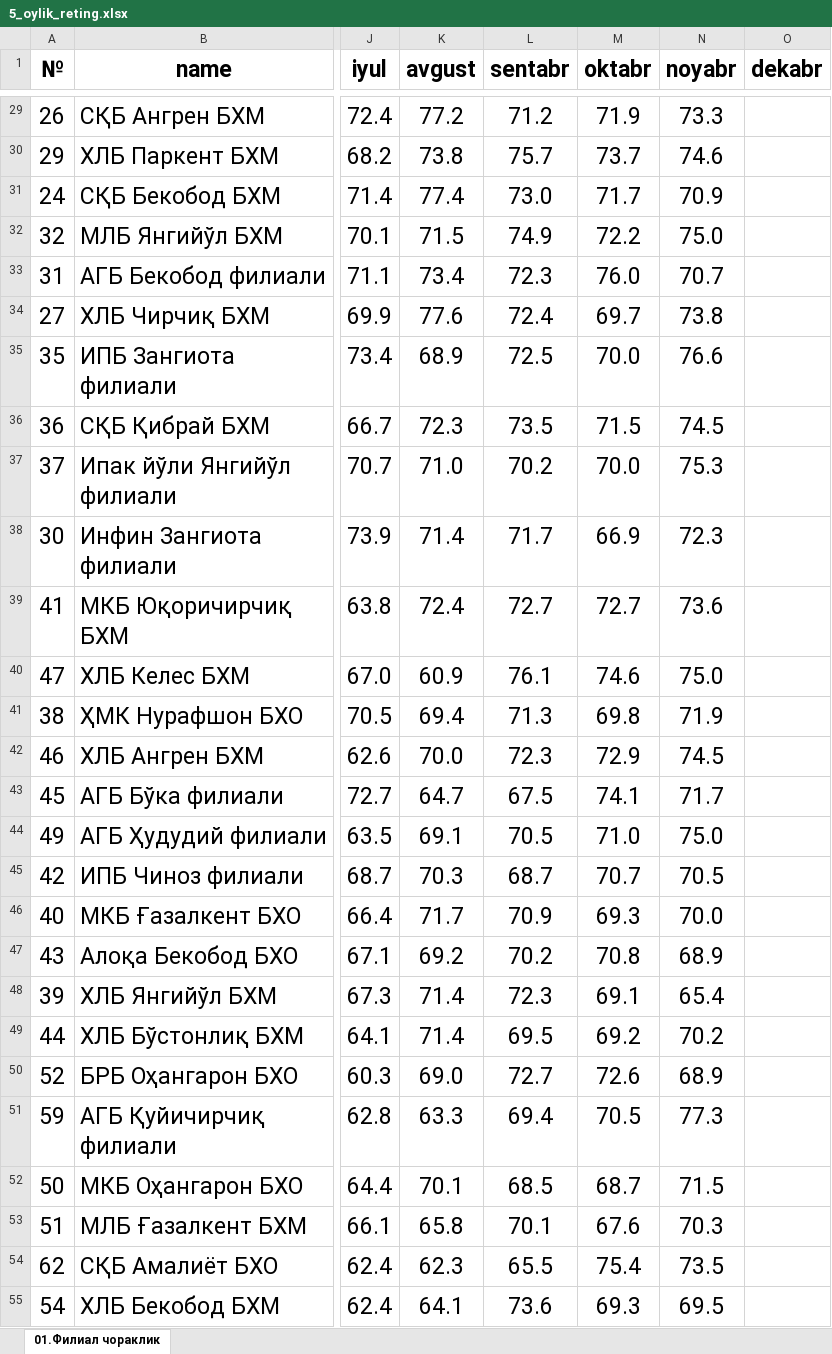
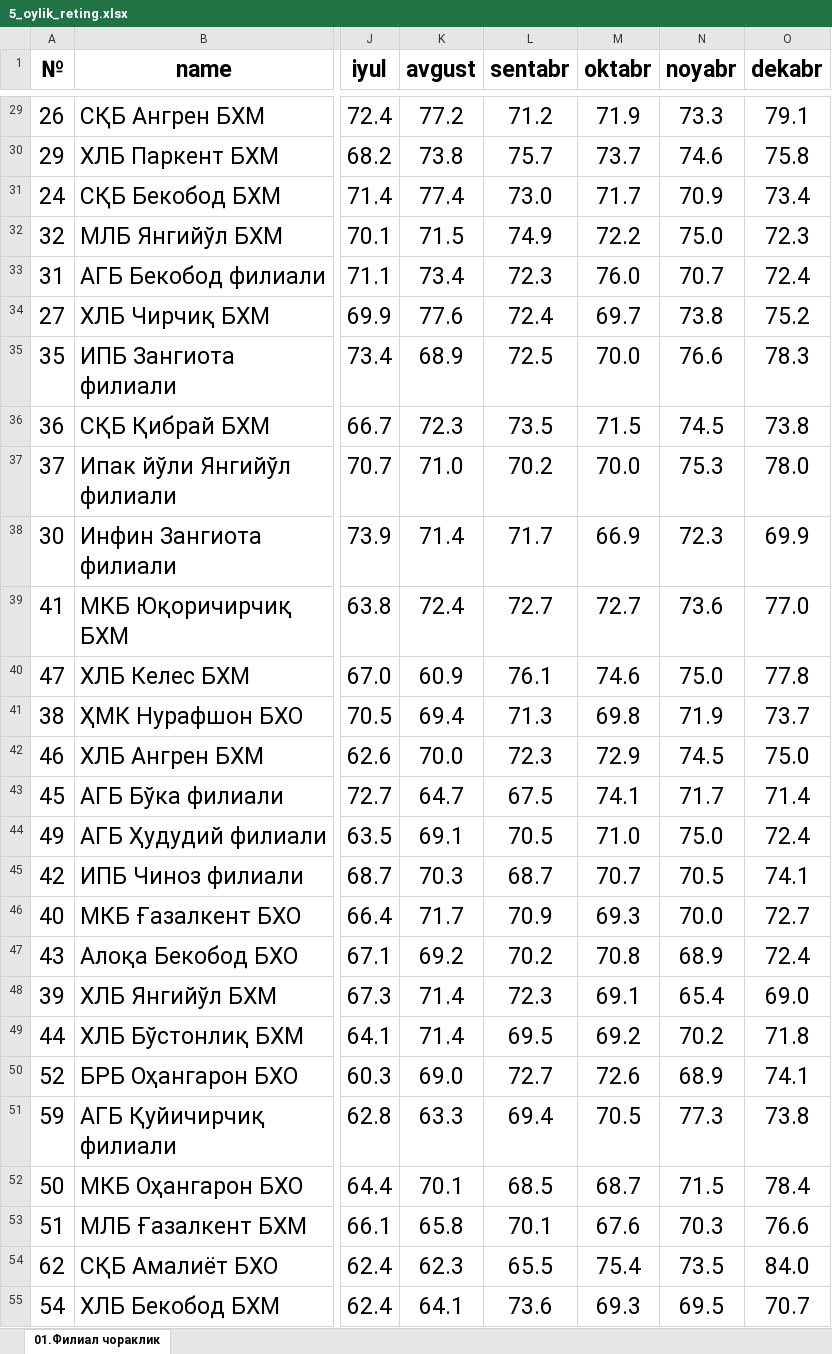
Before and after one commit to Abdulloh0109/replit, an Excel workbook: client/src/assets/5_oylik_reting.xlsx, sheet 01.Филиал чораклик, drawn as a sheet; only a part is shown, gaps mark what is left out; values as stored, in another font and other column widths than the file's, no borders; conditional formats not drawn; the diff covers the shown part only; the diff names each change by its address in the sheet, - before the commit and + after, or states it on an @@ line.

```diff
--- a/client/src/assets/5_oylik_reting.xlsx (sheet 01.Филиал чораклик)
+++ b/client/src/assets/5_oylik_reting.xlsx (sheet 01.Филиал чораклик)
-O29 (dekabr): (empty)
+O29 (dekabr): 79.1
-O30 (dekabr): (empty)
+O30 (dekabr): 75.8
-O31 (dekabr): (empty)
+O31 (dekabr): 73.4
-O32 (dekabr): (empty)
+O32 (dekabr): 72.3
-O33 (dekabr): (empty)
+O33 (dekabr): 72.4
-O34 (dekabr): (empty)
+O34 (dekabr): 75.2
-O35 (dekabr): (empty)
+O35 (dekabr): 78.3
-O36 (dekabr): (empty)
+O36 (dekabr): 73.8
-O37 (dekabr): (empty)
+O37 (dekabr): 78.0
-O38 (dekabr): (empty)
+O38 (dekabr): 69.9
-O39 (dekabr): (empty)
+O39 (dekabr): 77.0
-O40 (dekabr): (empty)
+O40 (dekabr): 77.8
-O41 (dekabr): (empty)
+O41 (dekabr): 73.7
-O42 (dekabr): (empty)
+O42 (dekabr): 75.0
-O43 (dekabr): (empty)
+O43 (dekabr): 71.4
-O44 (dekabr): (empty)
+O44 (dekabr): 72.4
-O45 (dekabr): (empty)
+O45 (dekabr): 74.1
-O46 (dekabr): (empty)
+O46 (dekabr): 72.7
-O47 (dekabr): (empty)
+O47 (dekabr): 72.4
-O48 (dekabr): (empty)
+O48 (dekabr): 69.0
-O49 (dekabr): (empty)
+O49 (dekabr): 71.8
-O50 (dekabr): (empty)
+O50 (dekabr): 74.1
-O51 (dekabr): (empty)
+O51 (dekabr): 73.8
-O52 (dekabr): (empty)
+O52 (dekabr): 78.4
-O53 (dekabr): (empty)
+O53 (dekabr): 76.6
-O54 (dekabr): (empty)
+O54 (dekabr): 84.0
-O55 (dekabr): (empty)
+O55 (dekabr): 70.7
```
Also changed, not shown: 2 removed rows and 57 edited cells elsewhere in this sheet, formulas that keep their value, 5 other files.
